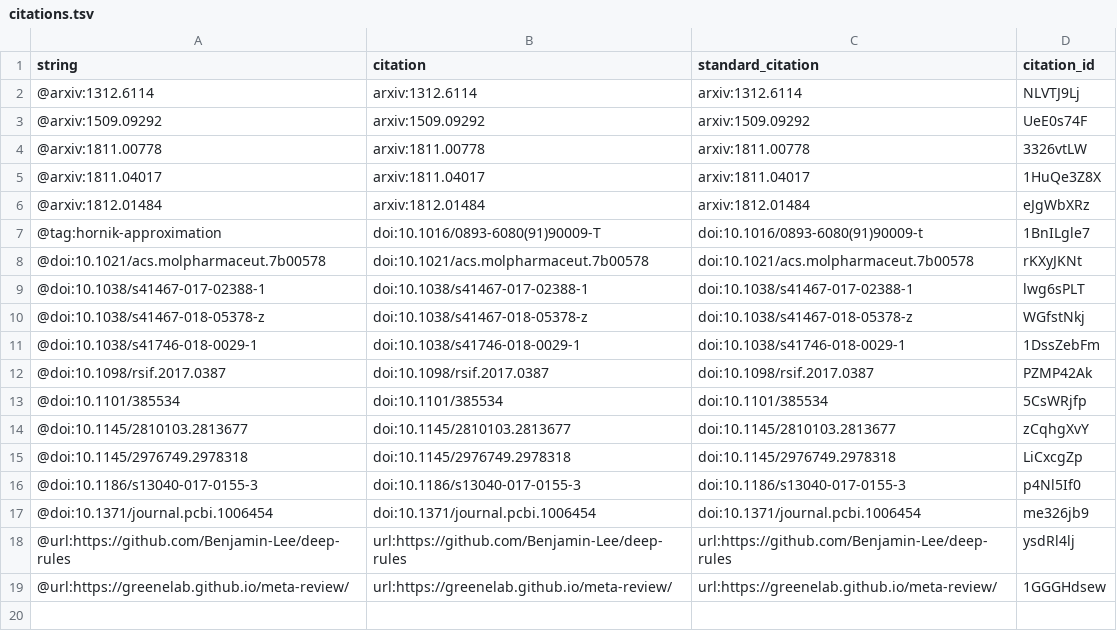
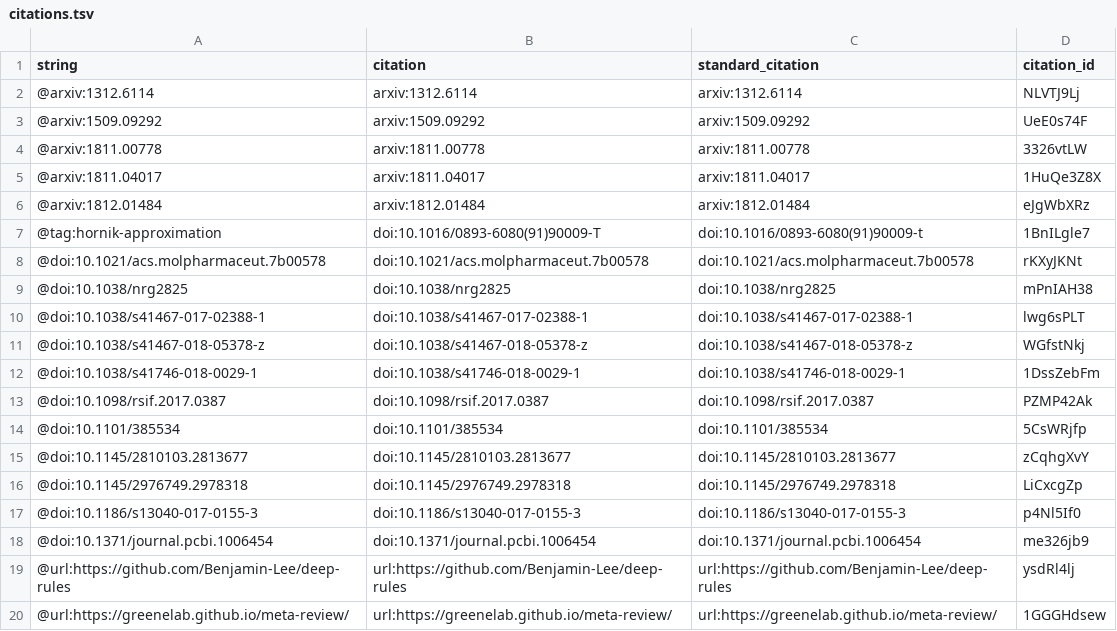
Before and after one commit to Benjamin-Lee/deep-rules, a TSV file: citations.tsv, drawn as a sheet; the diff names each change by its address in the sheet, - before the commit and + after, or states it on an @@ line.

```diff
--- a/citations.tsv
+++ b/citations.tsv
+row 9: @doi:10.1038/nrg2825 | doi:10.1038/nrg2825 | doi:10.1038/nrg2825 | mPnIAH38
```
Also changed, not shown: 5 other files.
